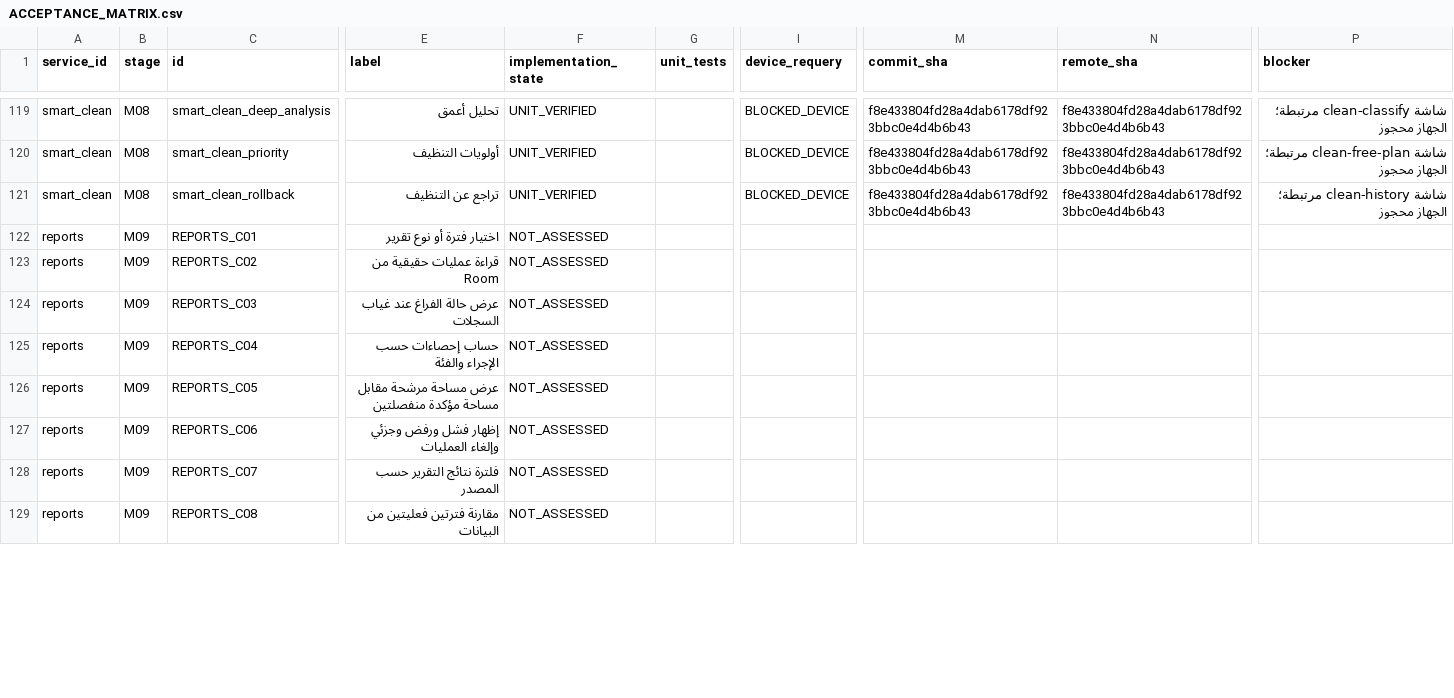
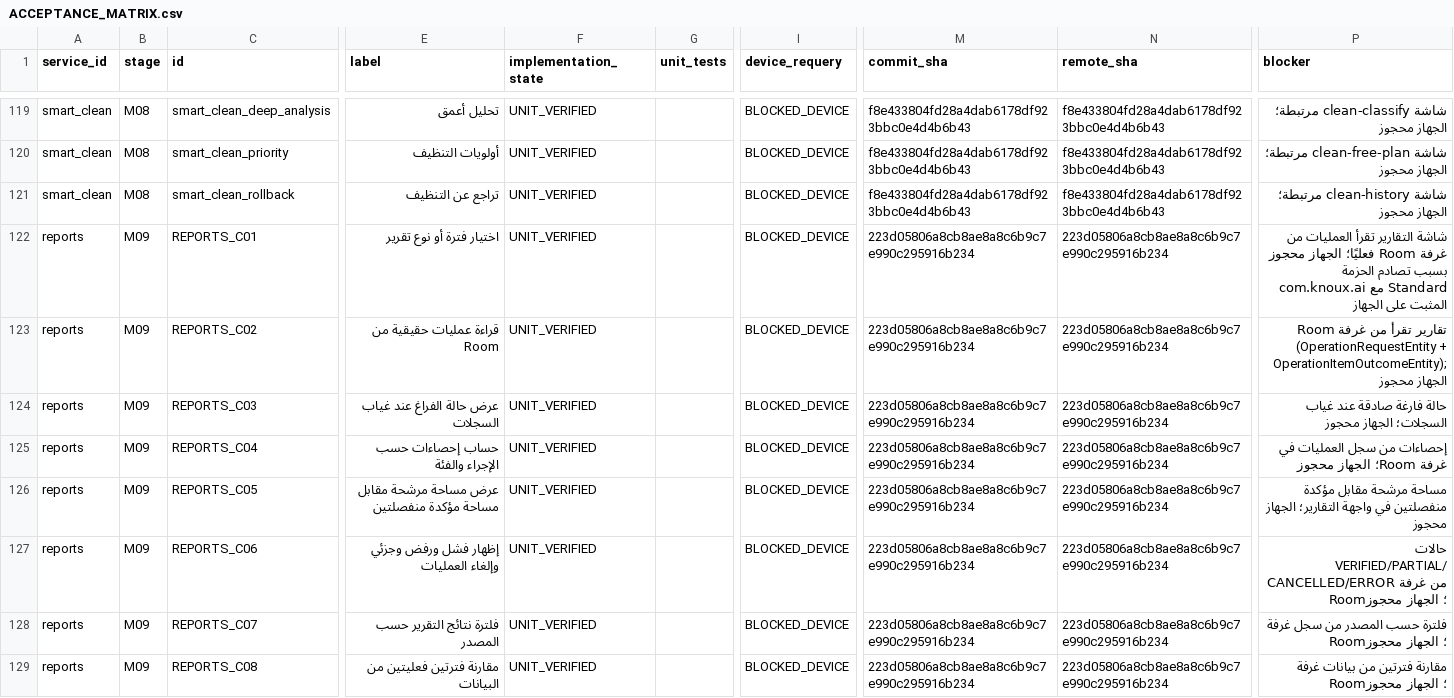
Before and after one commit to daynightae-cmyk/KNOUX-AI-Pro, a CSV file: qa-evidence/pro_e2e/ACCEPTANCE_MATRIX.csv, drawn as a sheet; only a part is shown, gaps mark what is left out; the diff covers the shown part only; the diff names each change by its address in the sheet, - before the commit and + after, or states it on an @@ line.

Commit message:
docs(m09-m10): record final acceptance rows; all 150 assessed
- ACCEPTANCE_MATRIX.csv: rebuilt clean from template; all 10 families M01-M10
  now assessed (107 UNIT_VERIFIED, 22 NOT_IMPLEMENTED, 7 BLOCKED_PLATFORM,
  117 BLOCKED_DEVICE, 10 NOT_ASSESSED)
- EXECUTION_LEDGER.md: append M09/M10 attempt and G11 update (all services done)
- PRO_EXECUTION_MANIFEST.json: advance SHA to 223d058; all services complete at
  source/unit level; awaiting owner decision on package-ID migration to unblock
  device E2E

```diff
--- a/qa-evidence/pro_e2e/ACCEPTANCE_MATRIX.csv
+++ b/qa-evidence/pro_e2e/ACCEPTANCE_MATRIX.csv
-F122:F129 (implementation_state): NOT_ASSESSED
+F122:F129 (implementation_state): UNIT_VERIFIED
-I122:I129 (device_requery): (empty)
+I122:I129 (device_requery): BLOCKED_DEVICE
-M122:M129 (commit_sha): (empty)
+M122:M129 (commit_sha): 223d05806a8cb8ae8a8c6b9c7e990c295916b234
-N122:N129 (remote_sha): (empty)
+N122:N129 (remote_sha): 223d05806a8cb8ae8a8c6b9c7e990c295916b234
-P122 (blocker): (empty)
+P122 (blocker): شاشة التقارير تقرأ العمليات من غرفة Room فعليًا؛ الجهاز محجوز بسبب تصادم الحزمة com.knoux.ai مع Standard المثبت على الجهاز
-P123 (blocker): (empty)
+P123 (blocker): تقارير تقرأ من غرفة Room (OperationRequestEntity + OperationItemOutcomeEntity); الجهاز محجوز
-P124 (blocker): (empty)
+P124 (blocker): حالة فارغة صادقة عند غياب السجلات؛ الجهاز محجوز
-P125 (blocker): (empty)
+P125 (blocker): إحصاءات من سجل العمليات في غرفة Room؛ الجهاز محجوز
-P126 (blocker): (empty)
+P126 (blocker): مساحة مرشحة مقابل مؤكدة منفصلتين في واجهة التقارير؛ الجهاز محجوز
-P127 (blocker): (empty)
+P127 (blocker): حالات VERIFIED/PARTIAL/CANCELLED/ERROR من غرفة Room؛ الجهاز محجوز
-P128 (blocker): (empty)
+P128 (blocker): فلترة حسب المصدر من سجل غرفة Room؛ الجهاز محجوز
-P129 (blocker): (empty)
+P129 (blocker): مقارنة فترتين من بيانات غرفة Room؛ الجهاز محجوز
```
Also changed, not shown: 120 edited cells elsewhere in this file, 2 other files.
